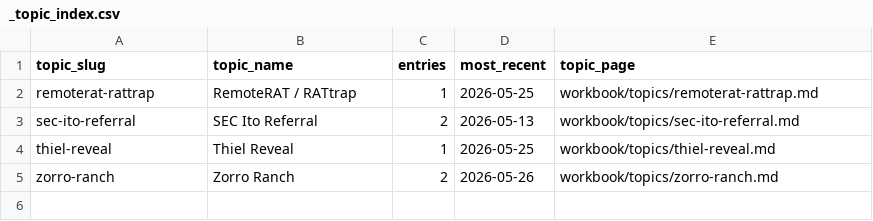
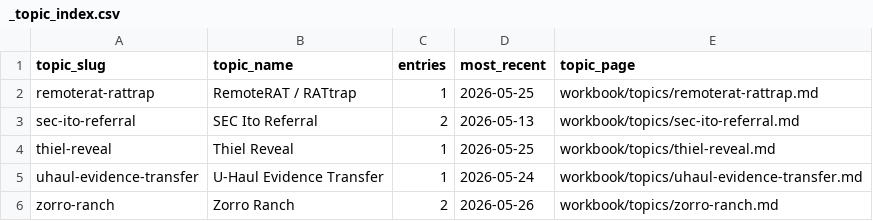
Before and after one commit to JGoyd/Public-Workbook, a CSV file: workbook/topics/_topic_index.csv, drawn as a sheet.

```diff
--- a/workbook/topics/_topic_index.csv
+++ b/workbook/topics/_topic_index.csv
@@ -4,2 +4,3 @@ sec-ito-referral,SEC Ito Referral,2,2026-05-13,workbook/topics/sec-ito-referral.
 thiel-reveal,Thiel Reveal,1,2026-05-25,workbook/topics/thiel-reveal.md
+uhaul-evidence-transfer,U-Haul Evidence Transfer,1,2026-05-24,workbook/topics/uhaul-evidence-transfer.md
 zorro-ranch,Zorro Ranch,2,2026-05-26,workbook/topics/zorro-ranch.md
```
Also changed, not shown: workbook/indexes/master_output_index.csv, workbook/indexes/topic_output_index.csv, 14 other files.
